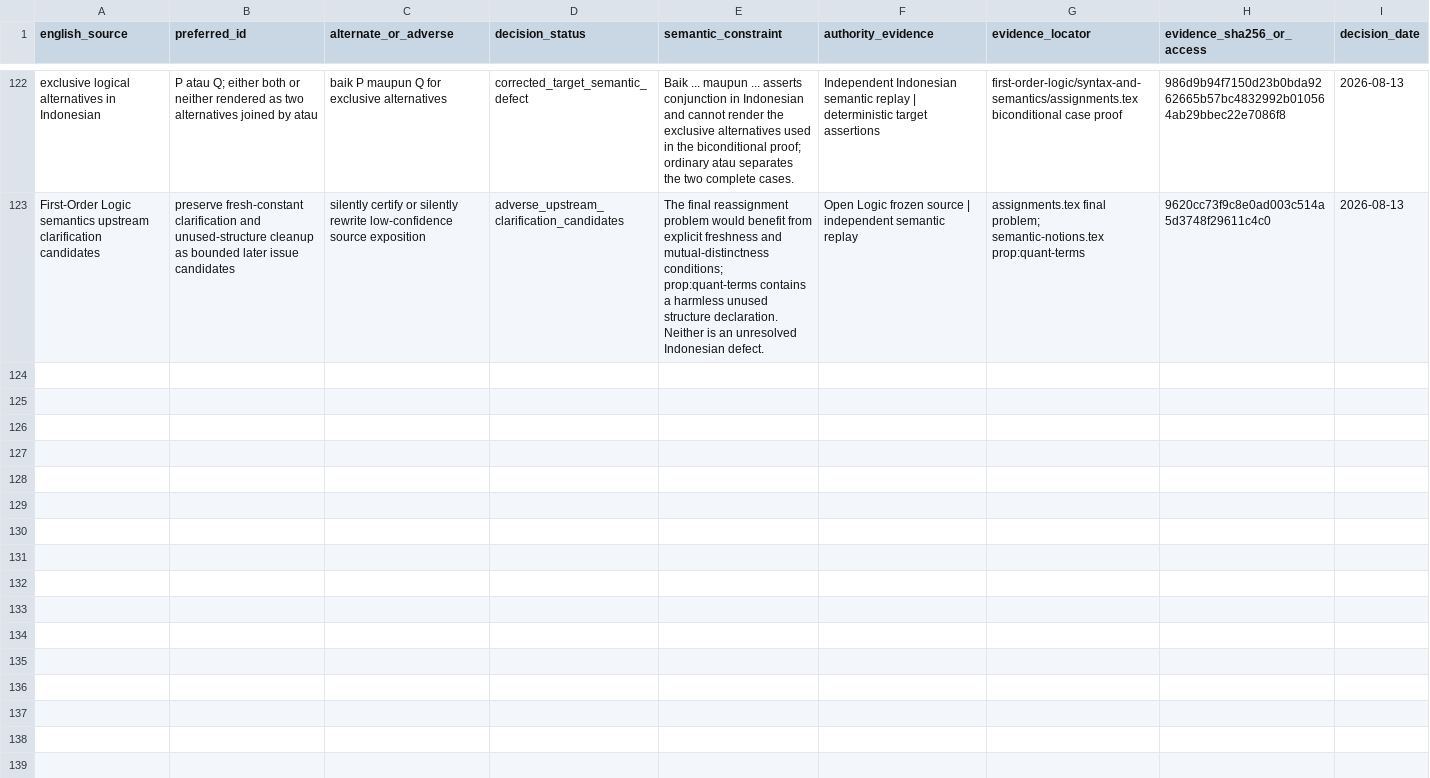
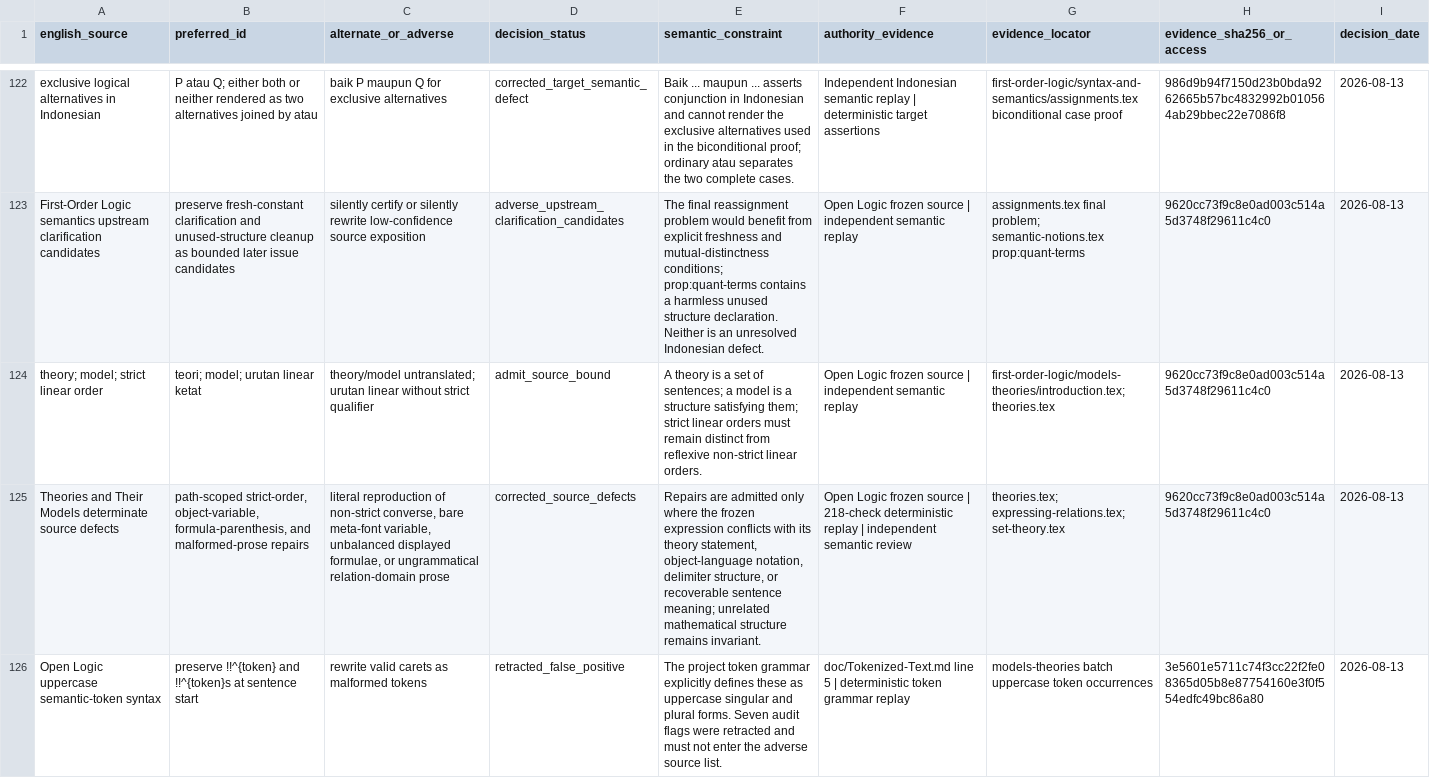
Before and after one commit to KokunoYumeto/OpenLogic, a CSV file: locale/id/TERMINOLOGY_AND_ADVERSE_LEDGER.csv, drawn as a sheet; only a part is shown, gaps mark what is left out; the diff names each change by its address in the sheet, - before the commit and + after, or states it on an @@ line.

Commit message:
Add Indonesian models and theories chapter

```diff
--- a/locale/id/TERMINOLOGY_AND_ADVERSE_LEDGER.csv
+++ b/locale/id/TERMINOLOGY_AND_ADVERSE_LEDGER.csv
+row 124: theory; model; strict linear order | teori; model; urutan linear ketat | theory/model untranslated; urutan linear without strict qualifier | admit_source_bound | A theory is a set of sentences; a model is a structure satisfying them; strict linear orders must remain distinct from reflexive non-strict linear orders. | Open Logic frozen source | independent semantic replay | first-order-logic/models-theories/introduction.tex; theories.tex | 9620cc73f9c8e0ad003c514a5d3748f29611c4c0 | 2026-08-13
+row 125: Theories and Their Models determinate source defects | path-scoped strict-order, object-variable, formula-parenthesis, and malformed-prose repairs | literal reproduction of non-strict converse, bare meta-font variable, unbalanced displayed formulae, or ungrammatical relation-domain prose | corrected_source_defects | Repairs are admitted only where the frozen expression conflicts with its theory statement, object-language notation, delimiter structure, or recoverable sentence meaning; unrelated mathematical structure remains invariant. | Open Logic frozen source | 218-check deterministic replay | independent semantic review | theories.tex; expressing-relations.tex; set-theory.tex | 9620cc73f9c8e0ad003c514a5d3748f29611c4c0 | 2026-08-13
+row 126: Open Logic uppercase semantic-token syntax | preserve !!^{token} and !!^{token}s at sentence start | rewrite valid carets as malformed tokens | retracted_false_positive | The project token grammar explicitly defines these as uppercase singular and plural forms. Seven audit flags were retracted and must not enter the adverse source list. | doc/Tokenized-Text.md line 5 | deterministic token grammar replay | models-theories batch uppercase token occurrences | 3e5601e5711c74f3cc22f2fe08365d05b8e87754160e3f0f554edfc49bc86a80 | 2026-08-13
```
Also changed, not shown: 15 other files.
